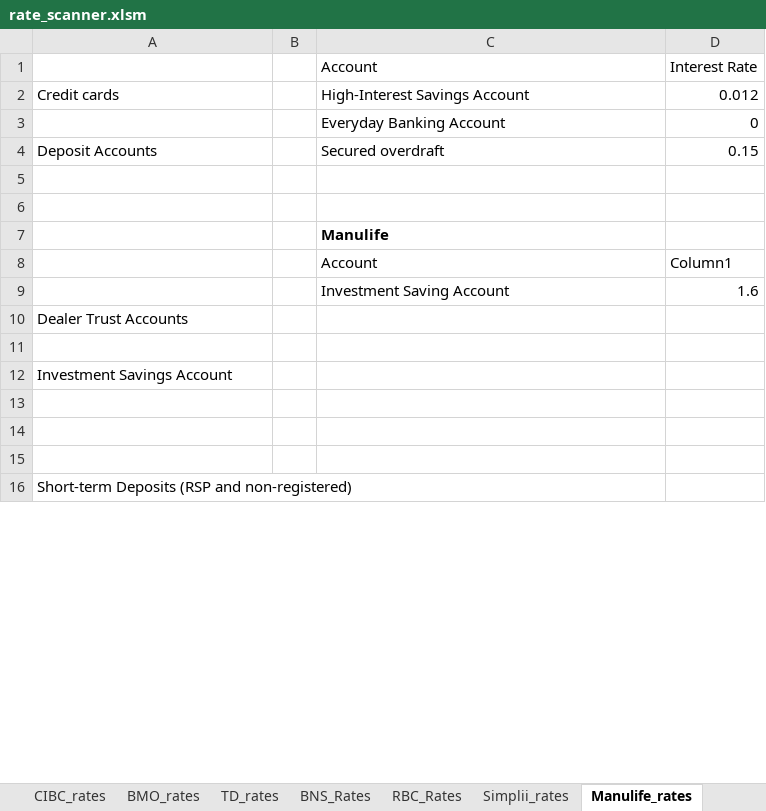
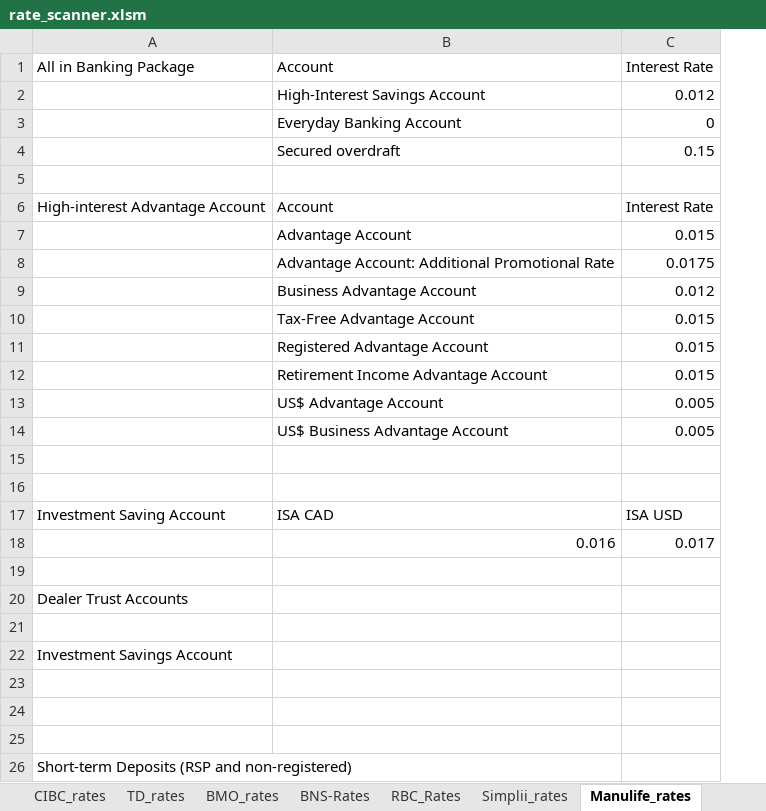
Before and after one commit to Strathhardie/Competitive-Tracker-Public, an Excel workbook: Rate Scanner/rate_scanner.xlsm, sheet Manulife_rates, drawn as a sheet; only a part is shown; values as stored, in another font and other column widths than the file's, no borders; table styles not drawn; removed rows and columns are numbered as before the commit, all else as after; the diff names each change by its address in the sheet, - before the commit and + after, or states it on an @@ line.

```diff
--- a/Rate Scanner/rate_scanner.xlsm (sheet Manulife_rates)
+++ b/Rate Scanner/rate_scanner.xlsm (sheet Manulife_rates)
@@ sheet tab hidden: BNS_Rates @@
+sheet tab: BNS-Rates
@@ sheet tab order changed: CIBC_rates | TD_rates | BMO_rates | BNS-Rates | RBC_Rates | Simplii_rates | Manulife_rates @@
-column B, empty
-A1: (empty)
+A1: All in Banking Package
-A2: Credit cards
+A2: (empty)
-A4: Deposit Accounts
+A4: (empty)
+row 5: (empty)
+row 6: High-interest Advantage Account | Account | Interest Rate
+row 7:  | Advantage Account | 0.015
+row 8:  | Advantage Account: Additional Promotional Rate | 0.0175
+row 9:  | Business Advantage Account | 0.012
+row 10:  | Tax-Free Advantage Account | 0.015
+row 11:  | Registered Advantage Account | 0.015
+row 12:  | Retirement Income Advantage Account | 0.015
+row 13:  | US$ Advantage Account | 0.005
+row 14:  | US$ Business Advantage Account | 0.005
-row 7:  |  | Manulife
-row 8:  |  | Account | Column1
+row 17: Investment Saving Account | ISA CAD | ISA USD
+row 18:  | 0.016 | 0.017
-row 19:  |  | Investment Saving Account | 1.6
+row 19: (empty)
```
Also changed, not shown: sheet TD_rates, sheet Simplii_rates, sheet Menu, sheet Broker_Report, sheet Retail_Report, sheet US$_Report, 3 more sheets, formulas that keep their value.
